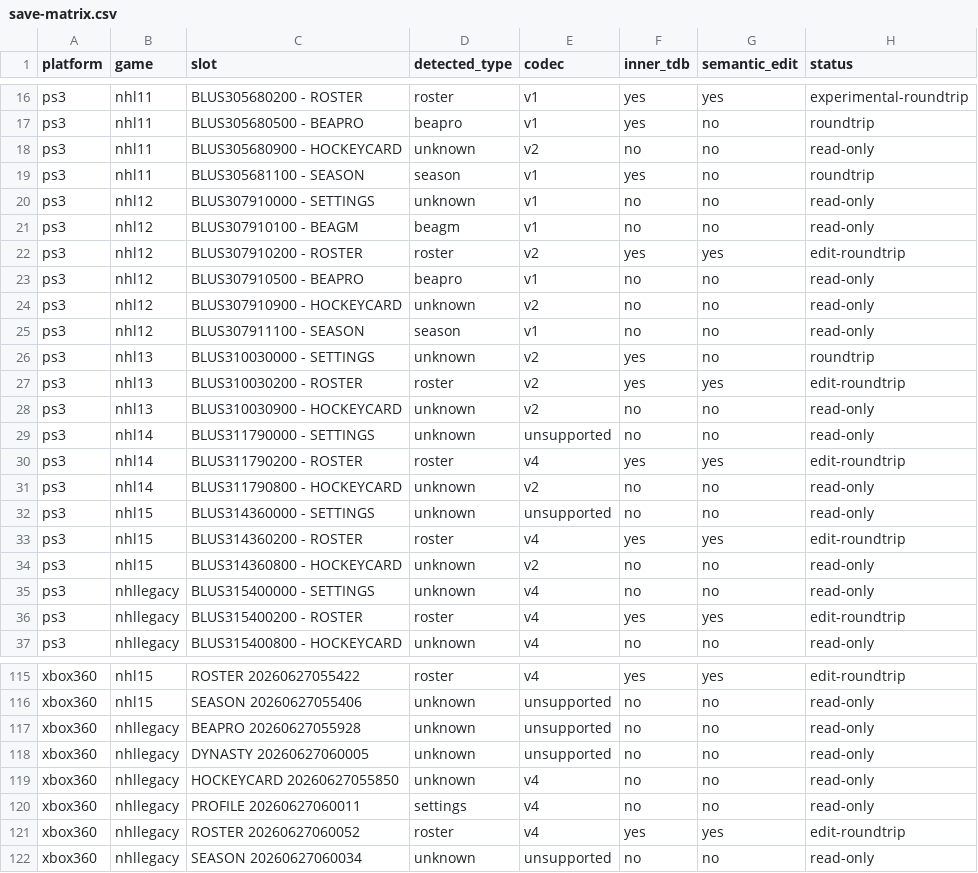
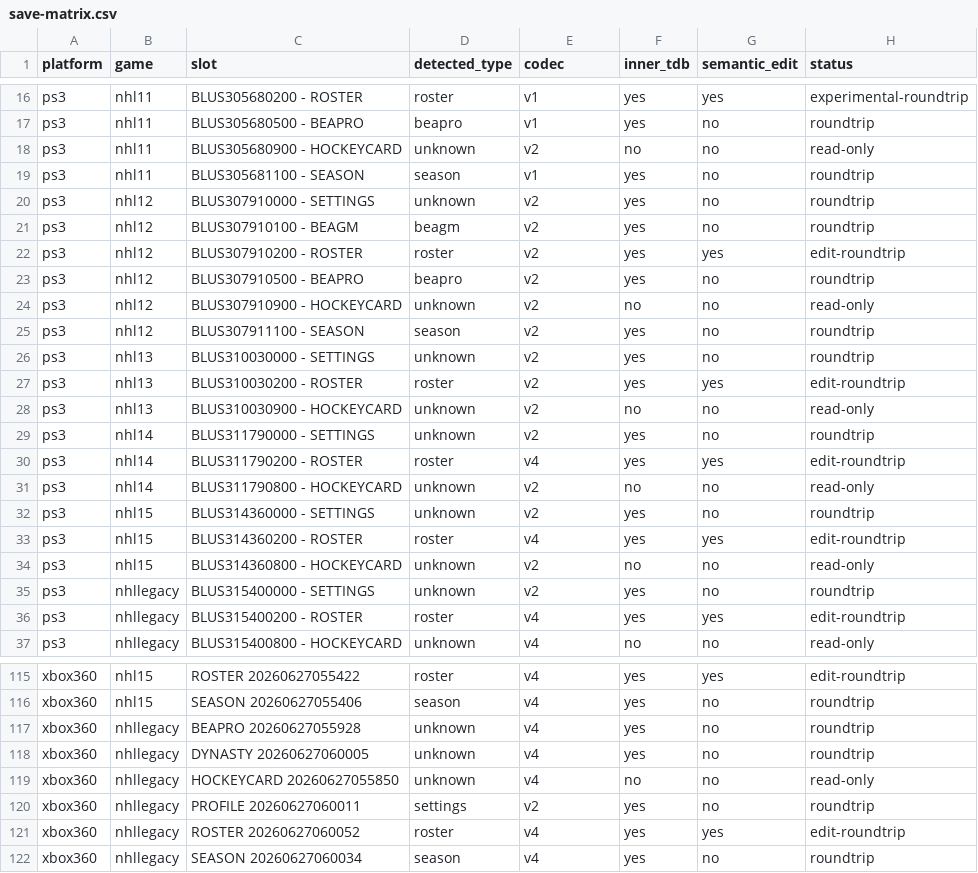
Before and after one commit to puckhead73/nhl-modding-studio, a CSV file: docs/audits/data/save-matrix.csv, drawn as a sheet; only a part is shown, gaps mark what is left out; the diff covers the shown part only; the diff names each change by its address in the sheet, - before the commit and + after, or states it on an @@ line.

```diff
--- a/docs/audits/data/save-matrix.csv
+++ b/docs/audits/data/save-matrix.csv
-E20:E21 (codec): v1
+E20:E21 (codec): v2
-F20:F21 (inner_tdb): no
+F20:F21 (inner_tdb): yes
-H20:H21 (status): read-only
+H20:H21 (status): roundtrip
-E23 (codec): v1
+E23 (codec): v2
-F23 (inner_tdb): no
+F23 (inner_tdb): yes
-H23 (status): read-only
+H23 (status): roundtrip
-E25 (codec): v1
+E25 (codec): v2
-F25 (inner_tdb): no
+F25 (inner_tdb): yes
-H25 (status): read-only
+H25 (status): roundtrip
-E29 (codec): unsupported
+E29 (codec): v2
-F29 (inner_tdb): no
+F29 (inner_tdb): yes
-H29 (status): read-only
+H29 (status): roundtrip
-E32 (codec): unsupported
+E32 (codec): v2
-F32 (inner_tdb): no
+F32 (inner_tdb): yes
-H32 (status): read-only
+H32 (status): roundtrip
-E35 (codec): v4
+E35 (codec): v2
-F35 (inner_tdb): no
+F35 (inner_tdb): yes
-H35 (status): read-only
+H35 (status): roundtrip
-D116 (detected_type): unknown
+D116 (detected_type): season
-E116:E118 (codec): unsupported
+E116:E118 (codec): v4
-F116:F118 (inner_tdb): no
+F116:F118 (inner_tdb): yes
-H116:H118 (status): read-only
+H116:H118 (status): roundtrip
-E120 (codec): v4
+E120 (codec): v2
-F120 (inner_tdb): no
+F120 (inner_tdb): yes
-H120 (status): read-only
+H120 (status): roundtrip
-D122 (detected_type): unknown
+D122 (detected_type): season
-E122 (codec): unsupported
+E122 (codec): v4
-F122 (inner_tdb): no
+F122 (inner_tdb): yes
-H122 (status): read-only
+H122 (status): roundtrip
```
Also changed, not shown: 61 edited cells elsewhere in this file, 19 other files.
